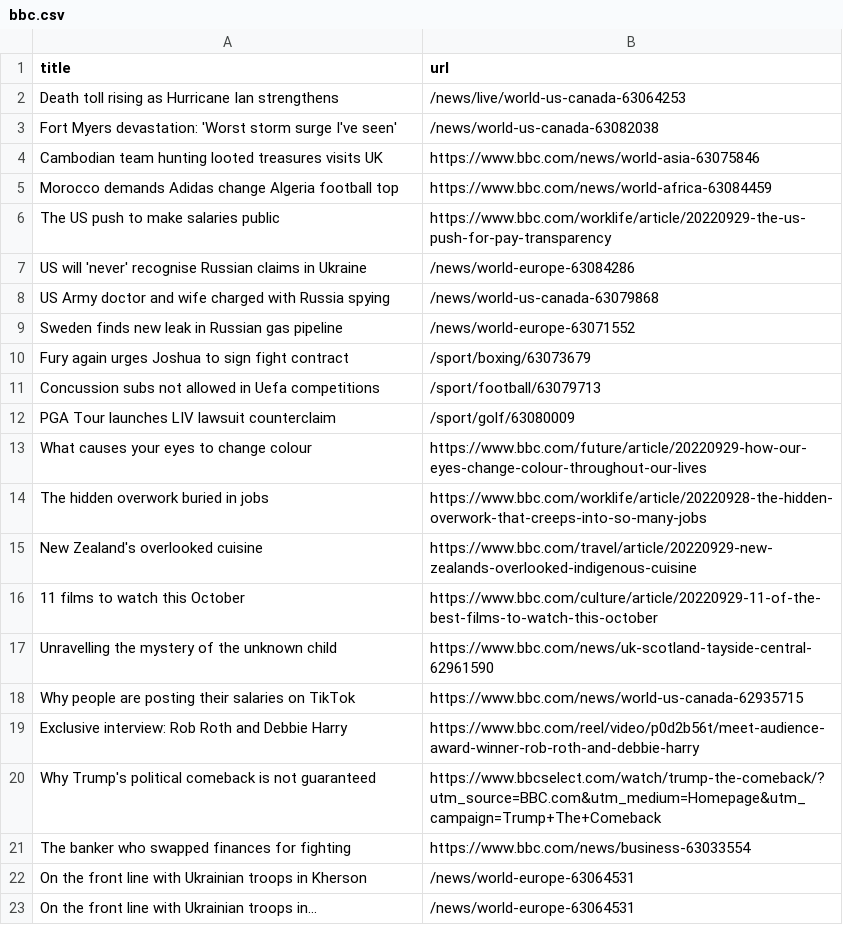
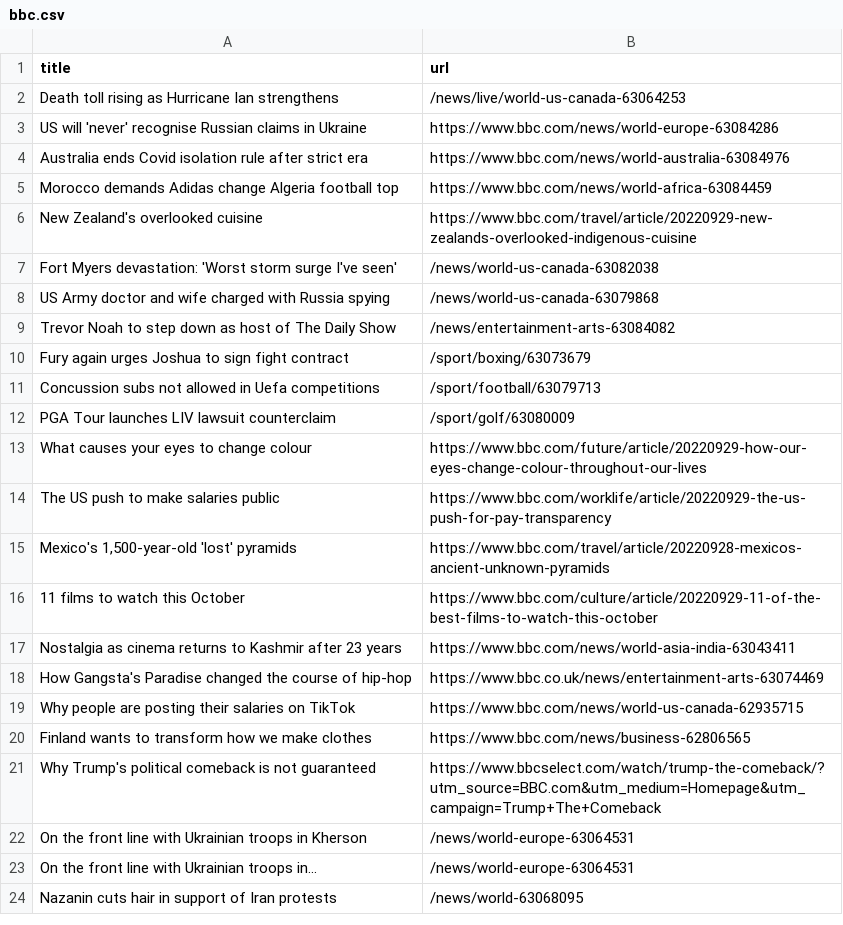
Before and after one commit to bryan-baker/automatic-scraper-bbc, a CSV file: bbc.csv, drawn as a sheet; only a part is shown; the shorter side is filled out with more unchanged rows; the diff covers the shown part only.

```diff
--- a/bbc.csv
+++ b/bbc.csv
@@ -2,9 +2,9 @@ title,url
 Death toll rising as Hurricane Ian strengthens,/news/live/world-us-canada-63064253
+US will 'never' recognise Russian claims in Ukraine,https://www.bbc.com/news/world-europe-63084286
+Australia ends Covid isolation rule after strict era,https://www.bbc.com/news/world-australia-63084976
+Morocco demands Adidas change Algeria football top,https://www.bbc.com/news/world-africa-63084459
+New Zealand's overlooked cuisine,https://www.bbc.com/travel/article/20220929-new-zealands-overlooked-indigenous-cuisine
 Fort Myers devastation: 'Worst storm surge I've seen',/news/world-us-canada-63082038
-Cambodian team hunting looted treasures visits UK,https://www.bbc.com/news/world-asia-63075846
-Morocco demands Adidas change Algeria football top,https://www.bbc.com/news/world-africa-63084459
-The US push to make salaries public,https://www.bbc.com/worklife/article/20220929-the-us-push-for-pay-transparency
-US will 'never' recognise Russian claims in Ukraine,/news/world-europe-63084286
 US Army doctor and wife charged with Russia spying,/news/world-us-canada-63079868
-Sweden finds new leak in Russian gas pipeline,/news/world-europe-63071552
+Trevor Noah to step down as host of The Daily Show,/news/entertainment-arts-63084082
 Fury again urges Joshua to sign fight contract,/sport/boxing/63073679
@@ -13,10 +13,10 @@ PGA Tour launches LIV lawsuit counterclaim,/sport/golf/63080009
 What causes your eyes to change colour,https://www.bbc.com/future/article/20220929-how-our-eyes-change-colour-throughout-our-lives
-The hidden overwork buried in jobs,https://www.bbc.com/worklife/article/20220928-the-hidden-overwork-that-creeps-into-so-many-jobs
-New Zealand's overlooked cuisine,https://www.bbc.com/travel/article/20220929-new-zealands-overlooked-indigenous-cuisine
+The US push to make salaries public,https://www.bbc.com/worklife/article/20220929-the-us-push-for-pay-transparency
+"Mexico's 1,500-year-old 'lost' pyramids",https://www.bbc.com/travel/article/20220928-mexicos-ancient-unknown-pyramids
 11 films to watch this October,https://www.bbc.com/culture/article/20220929-11-of-the-best-films-to-watch-this-october
-Unravelling the mystery of the unknown child,https://www.bbc.com/news/uk-scotland-tayside-central-62961590
+Nostalgia as cinema returns to Kashmir after 23 years,https://www.bbc.com/news/world-asia-india-63043411
+How Gangsta's Paradise changed the course of hip-hop,https://www.bbc.co.uk/news/entertainment-arts-63074469
 Why people are posting their salaries on TikTok,https://www.bbc.com/news/world-us-canada-62935715
-Exclusive interview: Rob Roth and Debbie Harry,https://www.bbc.com/reel/video/p0d2b56t/meet-audience-award-winner-rob-roth-and-debbie-harry
+Finland wants to transform how we make clothes,https://www.bbc.com/news/business-62806565
 Why Trump's political comeback is not guaranteed,https://www.bbcselect.com/watch/trump-the-comeback/?utm_source=BBC.com&utm_medium=Homepage&utm_campaign=Trump+The+Comeback
-The banker who swapped finances for fighting,https://www.bbc.com/news/business-63033554
 On the front line with Ukrainian troops in Kherson,/news/world-europe-63064531
```
Also changed, not shown: 2 added rows and 3 removed rows elsewhere in this file.
